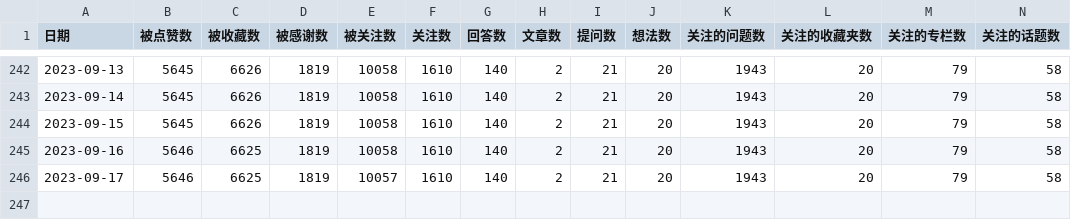
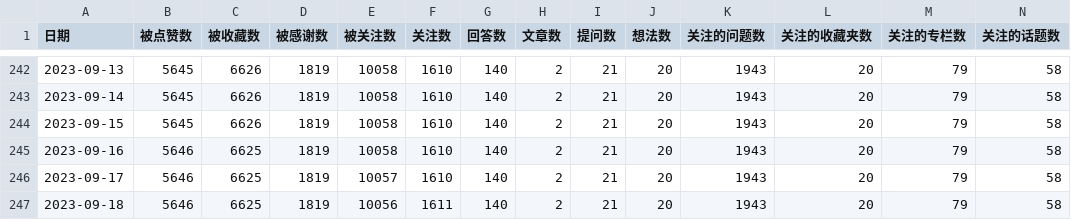
Before and after one commit to lmmsoft/2023, a CSV file: zhihu_data.csv, drawn as a sheet; only a part is shown, gaps mark what is left out; rows hold the shown columns only; the diff names each change by its address in the sheet, - before the commit and + after, or states it on an @@ line.

```diff
--- a/zhihu_data.csv
+++ b/zhihu_data.csv
+row 247: 2023-09-18 | 5646 | 6625 | 1819 | 10056 | 1611 | 140 | 2 | 21 | 20 | 1943 | 20 | 79 | 58
```
Also changed, not shown: 1 other file.
